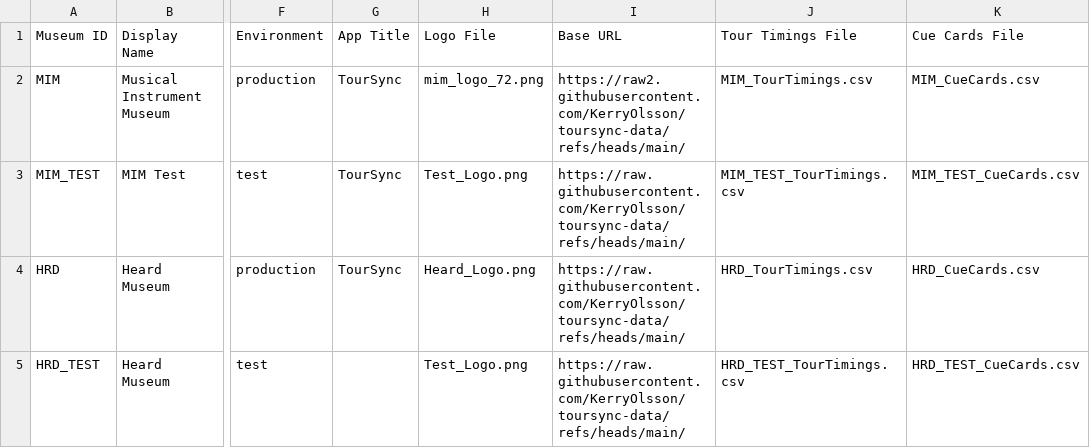
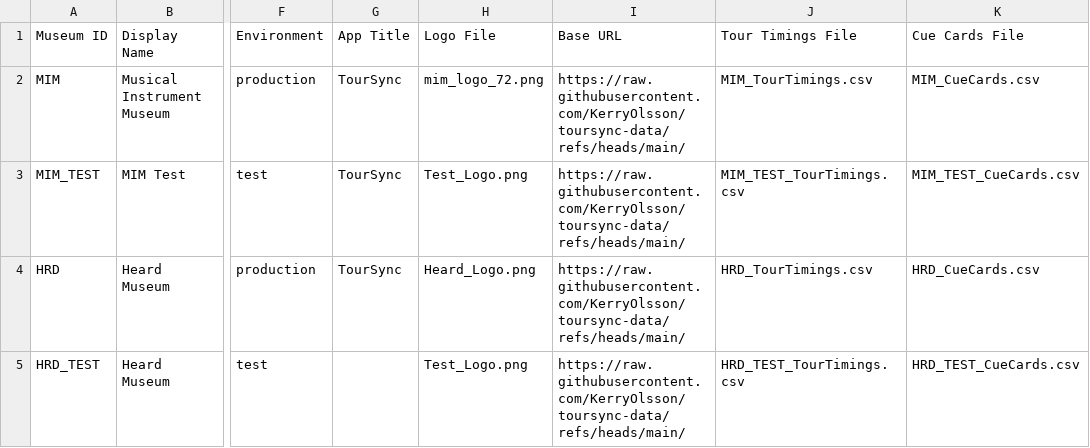
Before and after one commit to KerryOlsson/toursync-data, a CSV file: Museum_Config.csv, drawn as a sheet; only a part is shown, gaps mark what is left out; the diff names each change by its address in the sheet, - before the commit and + after, or states it on an @@ line.

Commit message:
Update Museum_Config.csv

```diff
--- a/Museum_Config.csv
+++ b/Museum_Config.csv
-I2: https://raw2.githubusercontent.com/KerryOlsson/toursync-data/refs/heads/main/
+I2: https://raw.githubusercontent.com/KerryOlsson/toursync-data/refs/heads/main/
```
